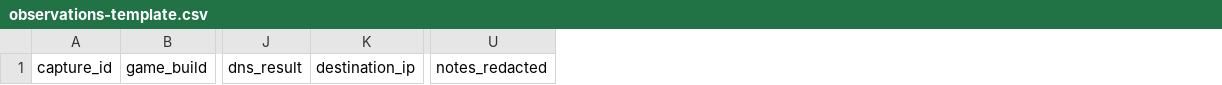
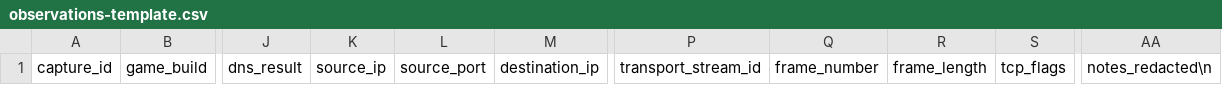
Before and after one commit to davizim140/ds2-online-revival-, a CSV file: protocol/observations-template.csv, drawn as a sheet; only a part is shown, gaps mark what is left out; removed rows and columns are numbered as before the commit, all else as after; the diff names each change by its address in the sheet, - before the commit and + after, or states it on an @@ line.

Commit message:
Extend evidence template with connection identifiers

```diff
--- a/protocol/observations-template.csv
+++ b/protocol/observations-template.csv
+column K, row 1: source_ip
+column L, row 1: source_port
+column P, row 1: transport_stream_id
+column Q, row 1: frame_number
+column R, row 1: frame_length
+column S, row 1: tcp_flags
-column U, row 1: notes_redacted
+column AA, row 1: notes_redacted\n
```
